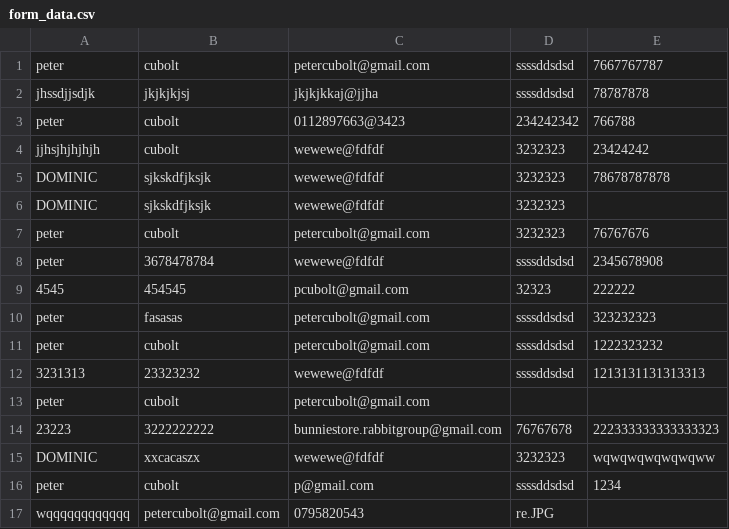
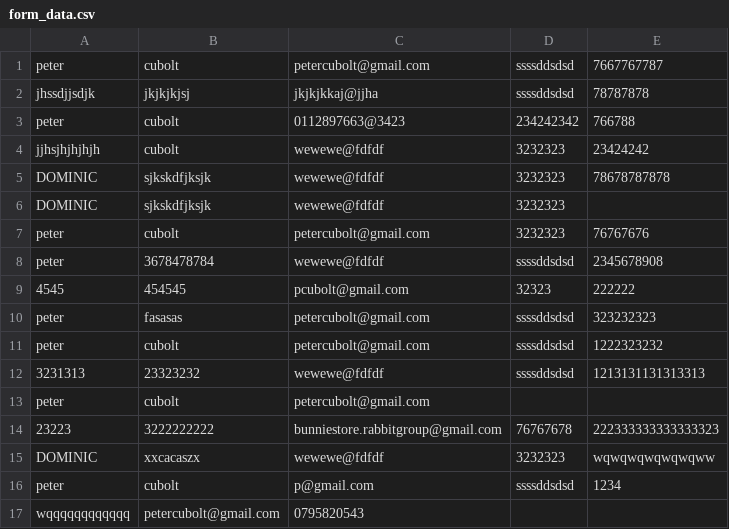
Before and after one commit to p3t3rkamau/pd, a CSV file: contents/form_data.csv, drawn as a sheet.

Commit message:
Update form_data.csv

```diff
--- a/contents/form_data.csv
+++ b/contents/form_data.csv
@@ -16,2 +16,2 @@ DOMINIC,xxcacaszx,wewewe@fdfdf,3232323,wqwqwqwqwqwqww
 peter,cubolt,p@gmail.com,ssssddsdsd,1234
-wqqqqqqqqqqqq,petercubolt@gmail.com,0795820543,re.JPG
+wqqqqqqqqqqqq,petercubolt@gmail.com,0795820543
```
